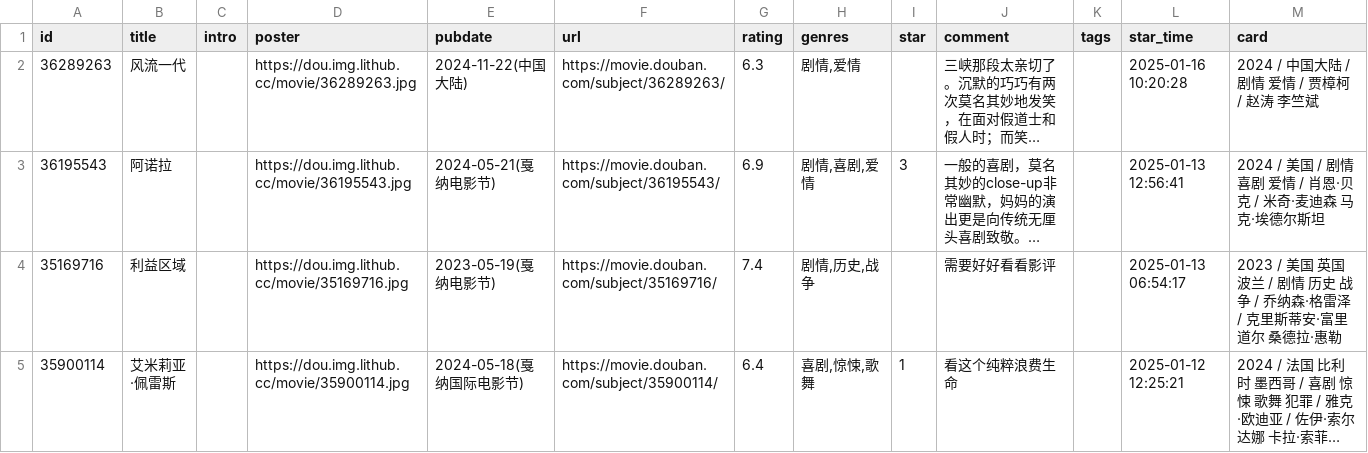
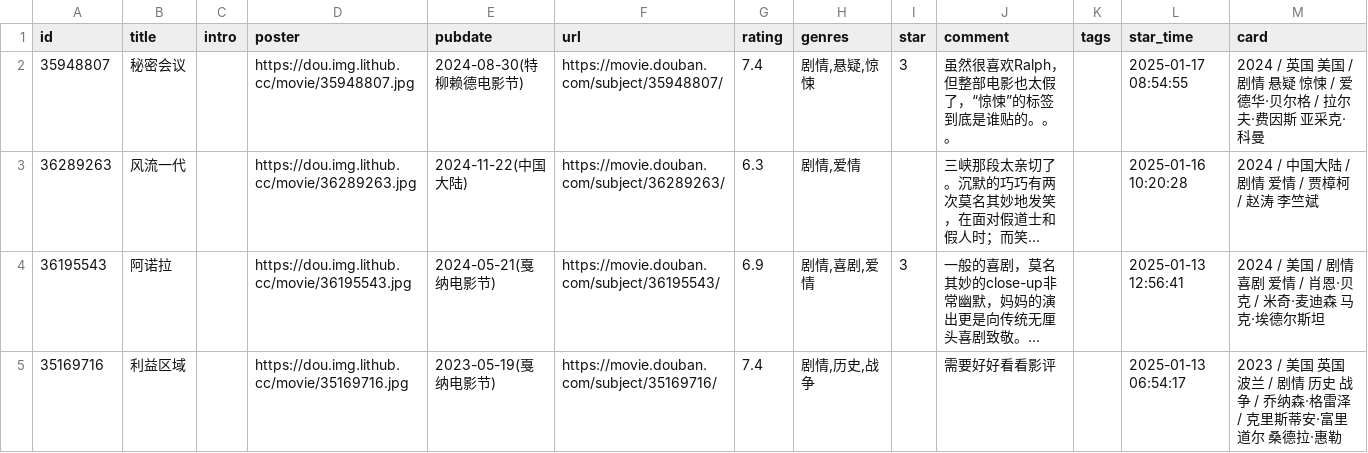
Before and after one commit to zcysxy/doumark-action, a CSV file: data/douban/movie.csv, drawn as a sheet; only a part is shown; the shorter side is filled out with more unchanged rows; long unchanged cells end in …; the diff names each change by its address in the sheet, - before the commit and + after, or states it on an @@ line.

Commit message:
chore: update douban data

```diff
--- a/data/douban/movie.csv
+++ b/data/douban/movie.csv
+row 2: 35948807 | 秘密会议 |  | https://dou.img.lithub.cc/movie/35948807.jpg | 2024-08-30(特柳赖德电影节) | https://movie.douban.com/subject/35948807/ | 7.4 | 剧情,悬疑,惊悚 | 3 | 虽然很喜欢Ralph，但整部电影也太假了，“惊悚”的标签到底是谁贴的。。。 |  | 2025-01-17 08:54:55 | 2024 / 英国 美国 / 剧情 悬疑 惊悚 / 爱德华·贝尔格 / 拉尔夫·费因斯 亚采克·科曼
```
Also changed, not shown: data/douban/music.csv.
